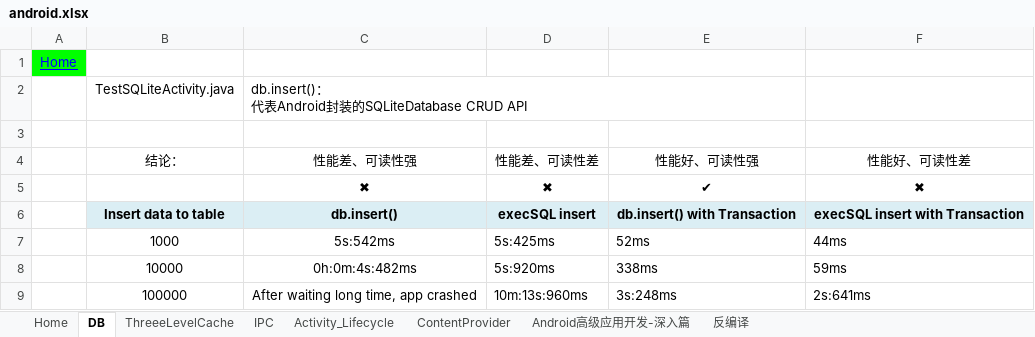
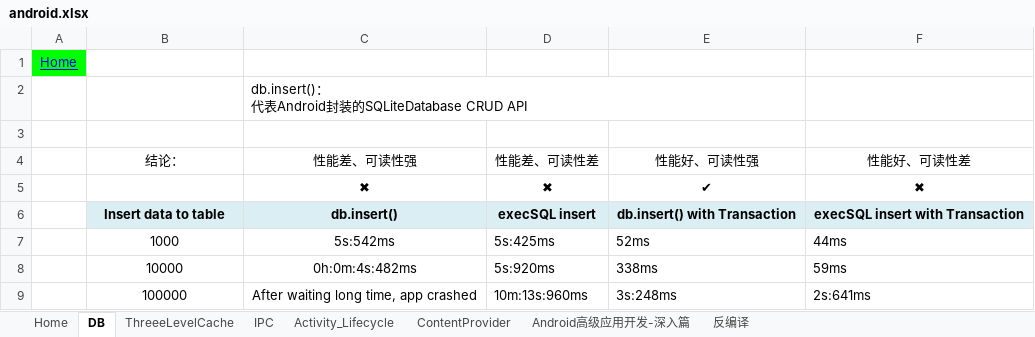
Before and after one commit to YingVickyCao/AndroidAboutDemos, an Excel workbook: doc/android.xlsx, sheet DB, drawn as a sheet; values as stored, in another font and other column widths than the file's, no borders; charts and pictures not drawn; the diff names each change by its address in the sheet, - before the commit and + after, or states it on an @@ line.

```diff
--- a/doc/android.xlsx (sheet DB)
+++ b/doc/android.xlsx (sheet DB)
-B2 (结论：): TestSQLiteActivity.java
+B2 (结论：): (empty)
```
Also changed, not shown: doc/code_standards/Code_Standards.xlsx, 1 other file.
